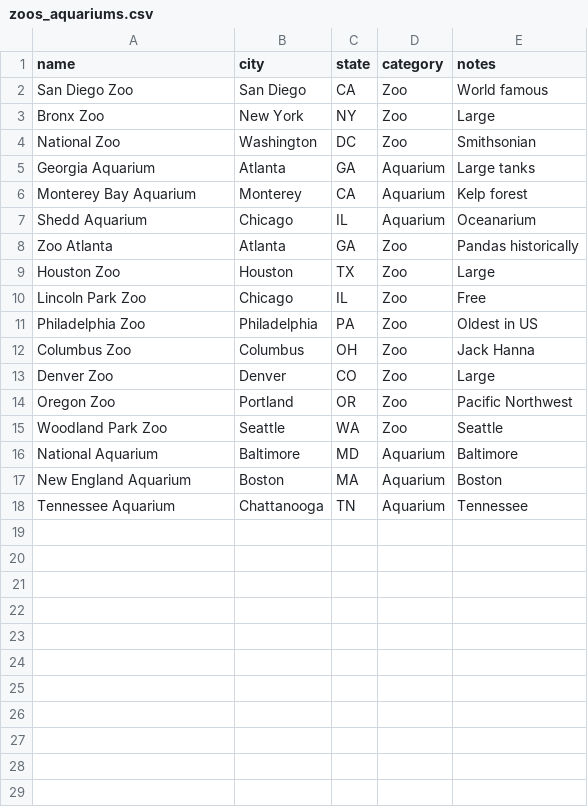
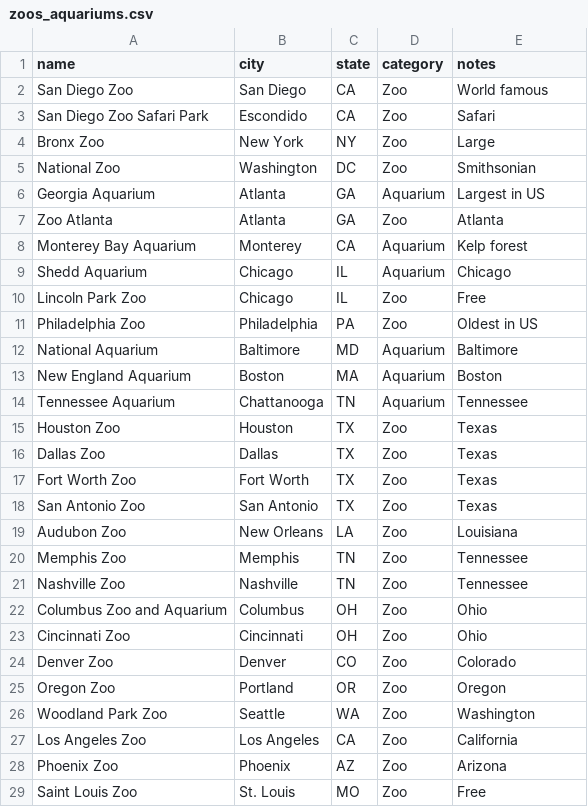
Before and after one commit to lazarmarlin/travel-trak, a CSV file: data/processed/categories/zoos_aquariums.csv, drawn as a sheet; only a part is shown; the diff covers the shown part only.

Commit message:
Massively expand zoos, botanical gardens, amusement parks, and covered bridges

```diff
--- a/data/processed/categories/zoos_aquariums.csv
+++ b/data/processed/categories/zoos_aquariums.csv
@@ -2,15 +2,11 @@ name,city,state,category,notes
 San Diego Zoo,San Diego,CA,Zoo,"World famous"
+San Diego Zoo Safari Park,Escondido,CA,Zoo,"Safari"
 Bronx Zoo,New York,NY,Zoo,"Large"
 National Zoo,Washington,DC,Zoo,"Smithsonian"
-Georgia Aquarium,Atlanta,GA,Aquarium,"Large tanks"
+Georgia Aquarium,Atlanta,GA,Aquarium,"Largest in US"
+Zoo Atlanta,Atlanta,GA,Zoo,"Atlanta"
 Monterey Bay Aquarium,Monterey,CA,Aquarium,"Kelp forest"
-Shedd Aquarium,Chicago,IL,Aquarium,"Oceanarium"
-Zoo Atlanta,Atlanta,GA,Zoo,"Pandas historically"
-Houston Zoo,Houston,TX,Zoo,"Large"
+Shedd Aquarium,Chicago,IL,Aquarium,"Chicago"
 Lincoln Park Zoo,Chicago,IL,Zoo,"Free"
 Philadelphia Zoo,Philadelphia,PA,Zoo,"Oldest in US"
-Columbus Zoo,Columbus,OH,Zoo,"Jack Hanna"
-Denver Zoo,Denver,CO,Zoo,"Large"
-Oregon Zoo,Portland,OR,Zoo,"Pacific Northwest"
-Woodland Park Zoo,Seattle,WA,Zoo,"Seattle"
 National Aquarium,Baltimore,MD,Aquarium,"Baltimore"
@@ -18 +14,16 @@ New England Aquarium,Boston,MA,Aquarium,"Boston"
 Tennessee Aquarium,Chattanooga,TN,Aquarium,"Tennessee"
+Houston Zoo,Houston,TX,Zoo,"Texas"
+Dallas Zoo,Dallas,TX,Zoo,"Texas"
+Fort Worth Zoo,Fort Worth,TX,Zoo,"Texas"
+San Antonio Zoo,San Antonio,TX,Zoo,"Texas"
+Audubon Zoo,New Orleans,LA,Zoo,"Louisiana"
+Memphis Zoo,Memphis,TN,Zoo,"Tennessee"
+Nashville Zoo,Nashville,TN,Zoo,"Tennessee"
+Columbus Zoo and Aquarium,Columbus,OH,Zoo,"Ohio"
+Cincinnati Zoo,Cincinnati,OH,Zoo,"Ohio"
+Denver Zoo,Denver,CO,Zoo,"Colorado"
+Oregon Zoo,Portland,OR,Zoo,"Oregon"
+Woodland Park Zoo,Seattle,WA,Zoo,"Washington"
+Los Angeles Zoo,Los Angeles,CA,Zoo,"California"
+Phoenix Zoo,Phoenix,AZ,Zoo,"Arizona"
+Saint Louis Zoo,St. Louis,MO,Zoo,"Free"
```
Also changed, not shown: 8 added rows elsewhere in this file, data/processed/categories/amusement_parks.csv.
